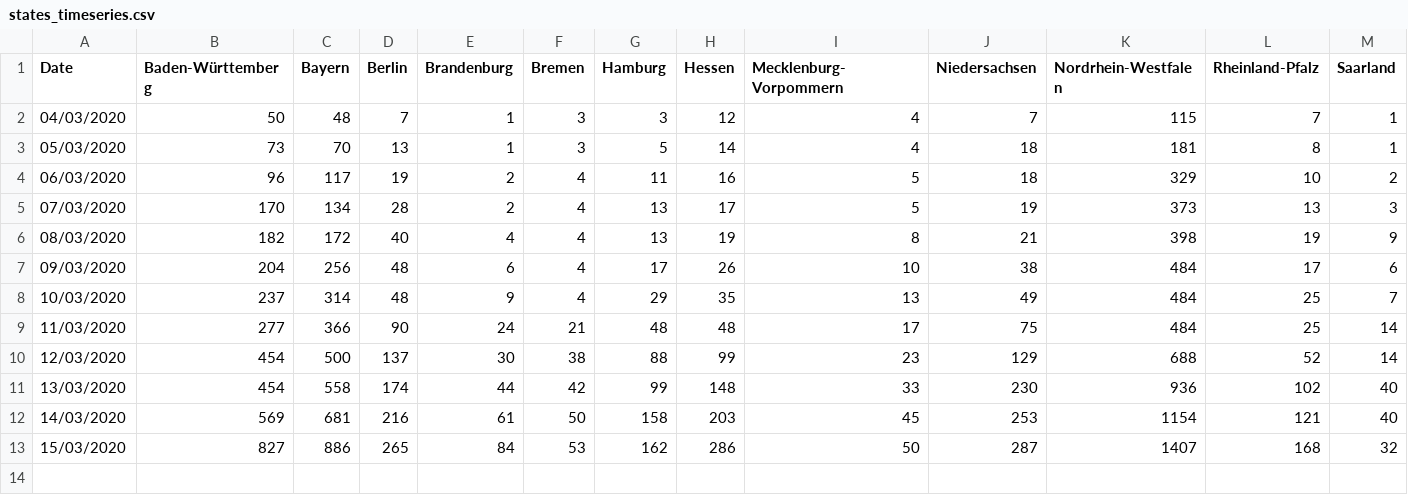
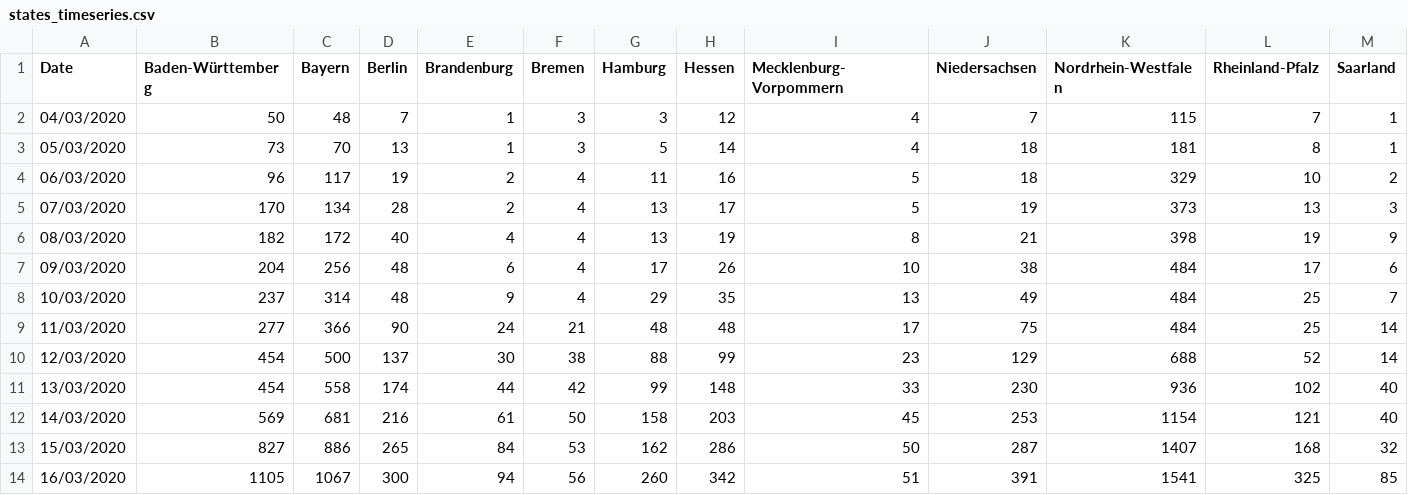
Before and after one commit to nilsvu/covid19, a CSV file: data/rki/states_timeseries.csv, drawn as a sheet; only a part is shown; rows hold the shown columns only; the diff names each change by its address in the sheet, - before the commit and + after, or states it on an @@ line.

Commit message:
Update data

```diff
--- a/data/rki/states_timeseries.csv
+++ b/data/rki/states_timeseries.csv
+row 14: 16/03/2020 | 1105 | 1067 | 300 | 94 | 56 | 260 | 342 | 51 | 391 | 1541 | 325 | 85
```
